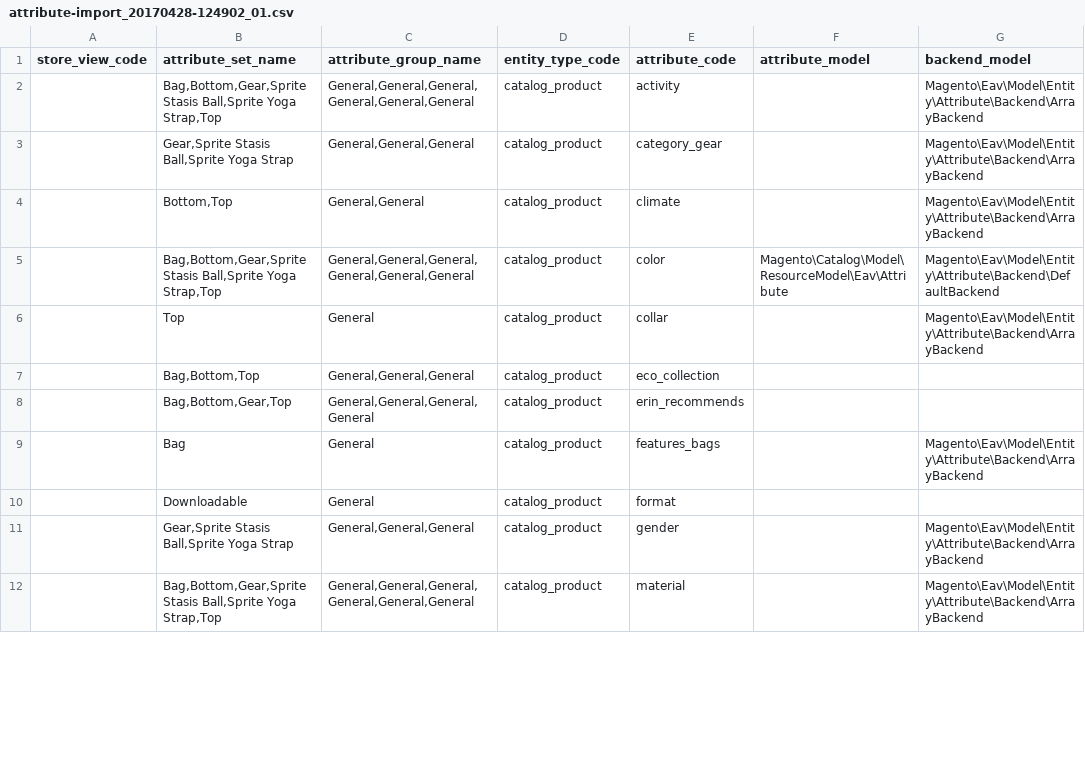
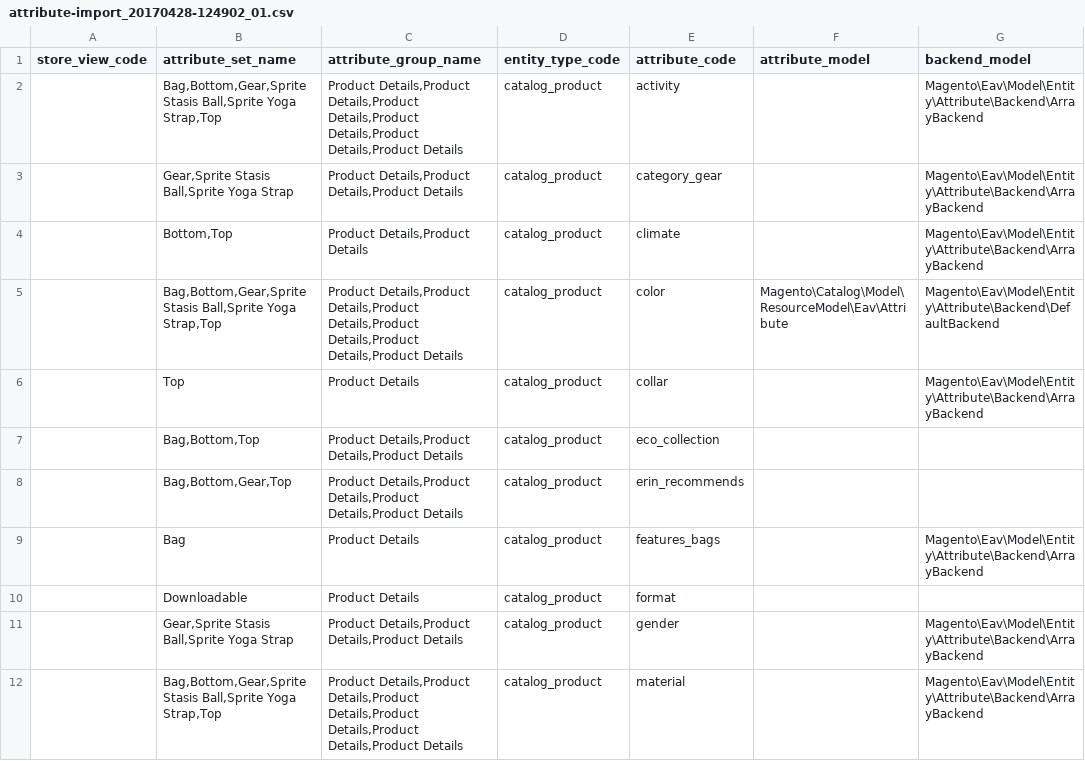
Before and after one commit to techdivision/import-cli-simple, a CSV file: projects/sample-data/ee/2.3.x/data/attributes/add-update/attribute-import_20170428-124902_01.csv, drawn as a sheet; only a part is shown; the diff covers the shown part only; the diff names each change by its address in the sheet, - before the commit and + after, or states it on an @@ line.

```diff
--- a/projects/sample-data/ee/2.3.x/data/attributes/add-update/attribute-import_20170428-124902_01.csv
+++ b/projects/sample-data/ee/2.3.x/data/attributes/add-update/attribute-import_20170428-124902_01.csv
-C2 (attribute_group_name): General,General,General,General,General,General
+C2 (attribute_group_name): Product Details,Product Details,Product Details,Product Details,Product Details,Product Details
-C3 (attribute_group_name): General,General,General
+C3 (attribute_group_name): Product Details,Product Details,Product Details
-C4 (attribute_group_name): General,General
+C4 (attribute_group_name): Product Details,Product Details
-C5 (attribute_group_name): General,General,General,General,General,General
+C5 (attribute_group_name): Product Details,Product Details,Product Details,Product Details,Product Details,Product Details
-C6 (attribute_group_name): General
+C6 (attribute_group_name): Product Details
-C7 (attribute_group_name): General,General,General
+C7 (attribute_group_name): Product Details,Product Details,Product Details
-C8 (attribute_group_name): General,General,General,General
+C8 (attribute_group_name): Product Details,Product Details,Product Details,Product Details
-C9:C10 (attribute_group_name): General
+C9:C10 (attribute_group_name): Product Details
-C11 (attribute_group_name): General,General,General
+C11 (attribute_group_name): Product Details,Product Details,Product Details
-C12 (attribute_group_name): General,General,General,General,General,General
+C12 (attribute_group_name): Product Details,Product Details,Product Details,Product Details,Product Details,Product Details
```
Also changed, not shown: 11 edited cells elsewhere in this file, 13 other files.
